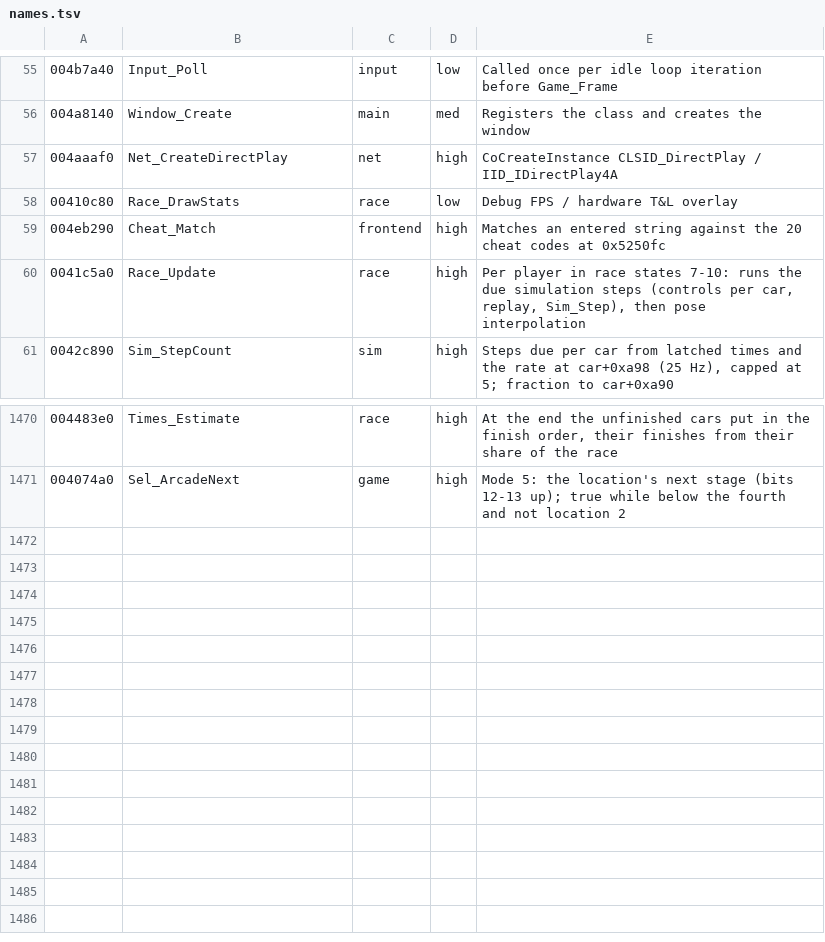
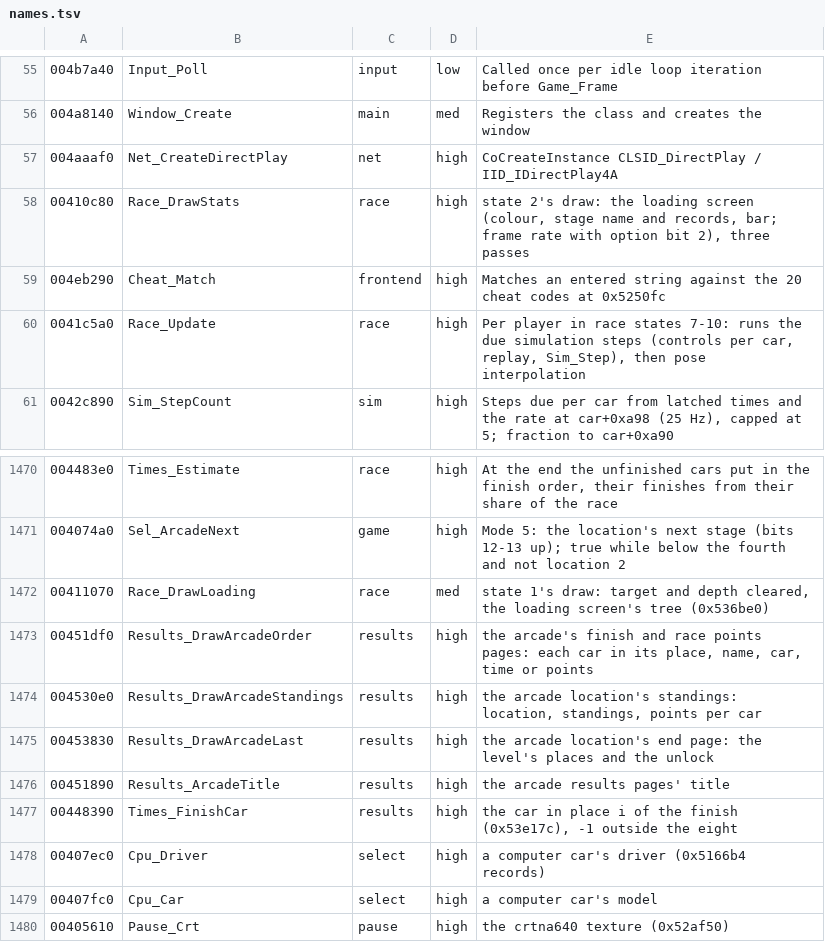
Before and after one commit to emdzej/opencmr2, a TSV file: tools/ghidra/names.tsv, drawn as a sheet; only a part is shown, gaps mark what is left out.

```diff
--- a/tools/ghidra/names.tsv
+++ b/tools/ghidra/names.tsv
@@ -57,3 +57,3 @@
 004aaaf0	Net_CreateDirectPlay	net	high	CoCreateInstance CLSID_DirectPlay / IID_IDirectPlay4A
-00410c80	Race_DrawStats	race	low	Debug FPS / hardware T&L overlay
+00410c80	Race_DrawStats	race	high	state 2's draw: the loading screen (colour, stage name and records, bar; frame rate with option bit 2), three passes
 004eb290	Cheat_Match	frontend	high	Matches an entered string against the 20 cheat codes at 0x5250fc
@@ -1471 +1471,10 @@
 004074a0	Sel_ArcadeNext	game	high	Mode 5: the location's next stage (bits 12-13 up); true while below the fourth and not location 2
+00411070	Race_DrawLoading	race	med	state 1's draw: target and depth cleared, the loading screen's tree (0x536be0)
+00451df0	Results_DrawArcadeOrder	results	high	the arcade's finish and race points pages: each car in its place, name, car, time or points
+004530e0	Results_DrawArcadeStandings	results	high	the arcade location's standings: location, standings, points per car
+00453830	Results_DrawArcadeLast	results	high	the arcade location's end page: the level's places and the unlock
+00451890	Results_ArcadeTitle	results	high	the arcade results pages' title
+00448390	Times_FinishCar	results	high	the car in place i of the finish (0x53e17c), -1 outside the eight
+00407ec0	Cpu_Driver	select	high	a computer car's driver (0x5166b4 records)
+00407fc0	Cpu_Car	select	high	a computer car's model
+00405610	Pause_Crt	pause	high	the crtna640 texture (0x52af50)
```
Also changed, not shown: 5 other files.
